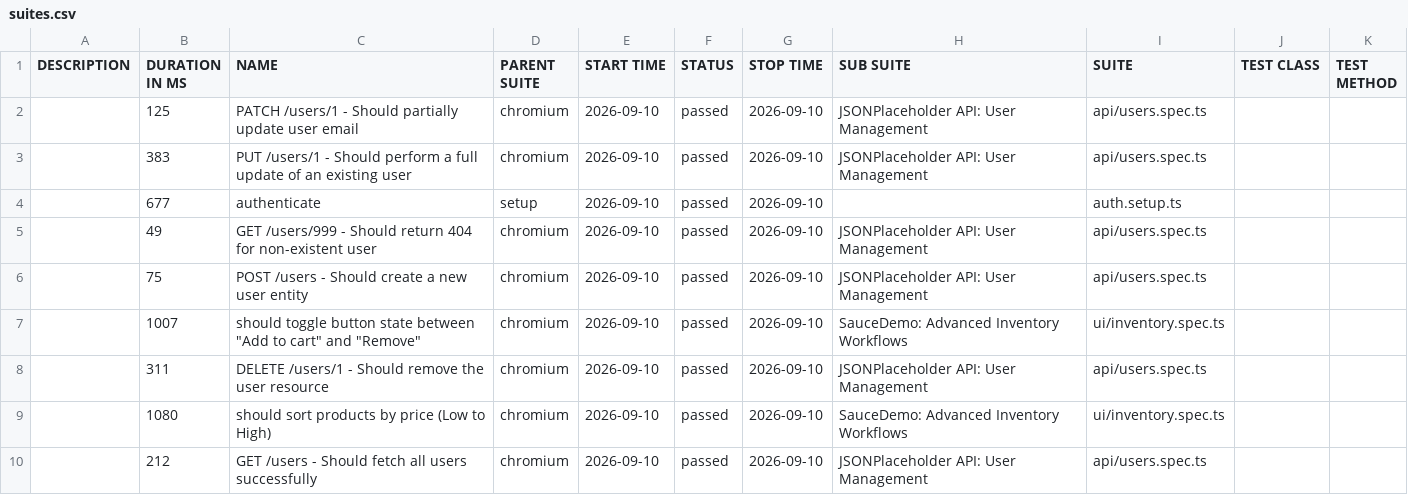
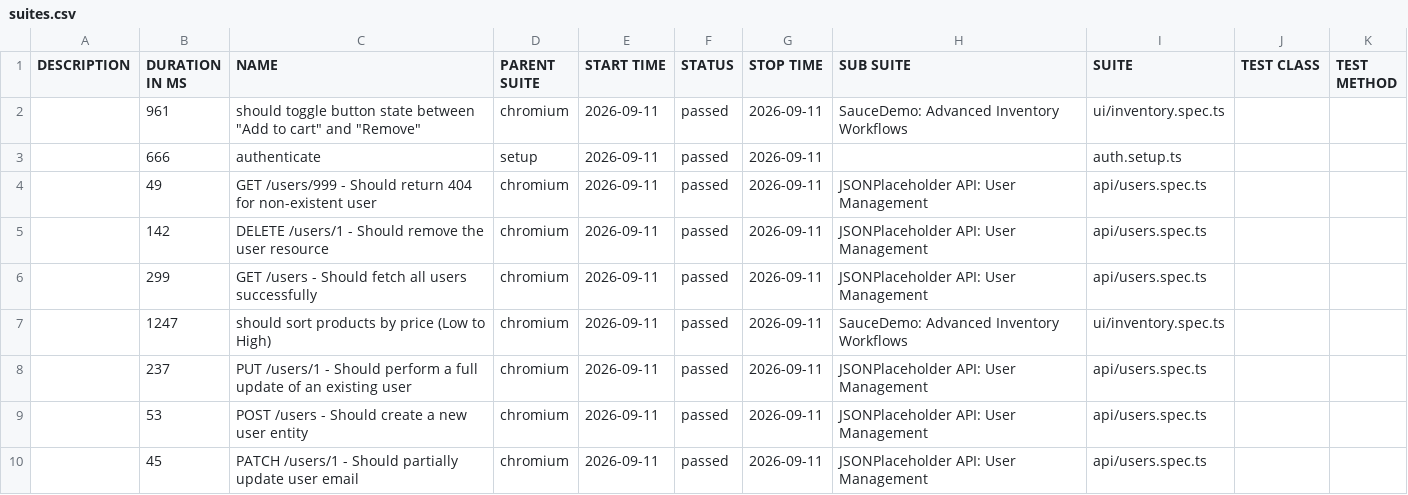
Before and after one commit to QAhmet1/soucedemo_playwright, a CSV file: data/suites.csv, drawn as a sheet.

```diff
--- a/data/suites.csv
+++ b/data/suites.csv
@@ -1,10 +1,10 @@
 "DESCRIPTION","DURATION IN MS","NAME","PARENT SUITE","START TIME","STATUS","STOP TIME","SUB SUITE","SUITE","TEST CLASS","TEST METHOD"
-"","125","PATCH /users/1 - Should partially update user email","chromium","2026-09-10","passed","2026-09-10","JSONPlaceholder API: User Management","api/users.spec.ts","",""
-"","383","PUT /users/1 - Should perform a full update of an existing user","chromium","2026-09-10","passed","2026-09-10","JSONPlaceholder API: User Management","api/users.spec.ts","",""
-"","677","authenticate","setup","2026-09-10","passed","2026-09-10","","auth.setup.ts","",""
-"","49","GET /users/999 - Should return 404 for non-existent user","chromium","2026-09-10","passed","2026-09-10","JSONPlaceholder API: User Management","api/users.spec.ts","",""
-"","75","POST /users - Should create a new user entity","chromium","2026-09-10","passed","2026-09-10","JSONPlaceholder API: User Management","api/users.spec.ts","",""
-"","1007","should toggle button state between ""Add to cart"" and ""Remove""","chromium","2026-09-10","passed","2026-09-10","SauceDemo: Advanced Inventory Workflows","ui/inventory.spec.ts","",""
-"","311","DELETE /users/1 - Should remove the user resource","chromium","2026-09-10","passed","2026-09-10","JSONPlaceholder API: User Management","api/users.spec.ts","",""
-"","1080","should sort products by price (Low to High)","chromium","2026-09-10","passed","2026-09-10","SauceDemo: Advanced Inventory Workflows","ui/inventory.spec.ts","",""
-"","212","GET /users - Should fetch all users successfully","chromium","2026-09-10","passed","2026-09-10","JSONPlaceholder API: User Management","api/users.spec.ts","",""
+"","961","should toggle button state between ""Add to cart"" and ""Remove""","chromium","2026-09-11","passed","2026-09-11","SauceDemo: Advanced Inventory Workflows","ui/inventory.spec.ts","",""
+"","666","authenticate","setup","2026-09-11","passed","2026-09-11","","auth.setup.ts","",""
+"","49","GET /users/999 - Should return 404 for non-existent user","chromium","2026-09-11","passed","2026-09-11","JSONPlaceholder API: User Management","api/users.spec.ts","",""
+"","142","DELETE /users/1 - Should remove the user resource","chromium","2026-09-11","passed","2026-09-11","JSONPlaceholder API: User Management","api/users.spec.ts","",""
+"","299","GET /users - Should fetch all users successfully","chromium","2026-09-11","passed","2026-09-11","JSONPlaceholder API: User Management","api/users.spec.ts","",""
+"","1247","should sort products by price (Low to High)","chromium","2026-09-11","passed","2026-09-11","SauceDemo: Advanced Inventory Workflows","ui/inventory.spec.ts","",""
+"","237","PUT /users/1 - Should perform a full update of an existing user","chromium","2026-09-11","passed","2026-09-11","JSONPlaceholder API: User Management","api/users.spec.ts","",""
+"","53","POST /users - Should create a new user entity","chromium","2026-09-11","passed","2026-09-11","JSONPlaceholder API: User Management","api/users.spec.ts","",""
+"","45","PATCH /users/1 - Should partially update user email","chromium","2026-09-11","passed","2026-09-11","JSONPlaceholder API: User Management","api/users.spec.ts","",""
```
Also changed, not shown: 39 other files.
